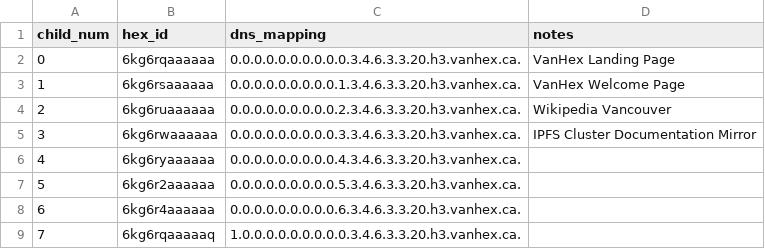
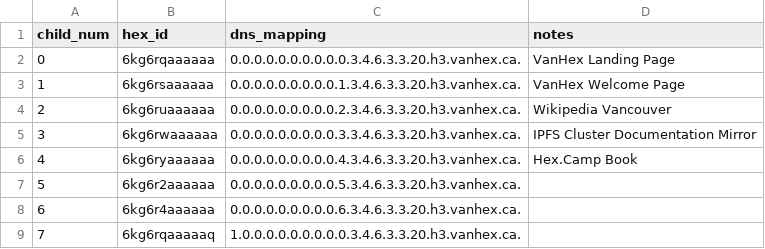
Before and after one commit to hexcamp/hexcamp-community-vanhex, a CSV file: welcome-sites.csv, drawn as a sheet; only a part is shown.

Commit message:
Allocate hex for Hex.Camp book

```diff
--- a/welcome-sites.csv
+++ b/welcome-sites.csv
@@ -5,3 +5,3 @@ child_num,hex_id,dns_mapping,notes
 3,6kg6rwaaaaaa,0.0.0.0.0.0.0.0.0.3.3.4.6.3.3.20.h3.vanhex.ca.,"IPFS Cluster Documentation Mirror"
-4,6kg6ryaaaaaa,0.0.0.0.0.0.0.0.0.4.3.4.6.3.3.20.h3.vanhex.ca.,
+4,6kg6ryaaaaaa,0.0.0.0.0.0.0.0.0.4.3.4.6.3.3.20.h3.vanhex.ca.,"Hex.Camp Book"
 5,6kg6r2aaaaaa,0.0.0.0.0.0.0.0.0.5.3.4.6.3.3.20.h3.vanhex.ca.,
```
